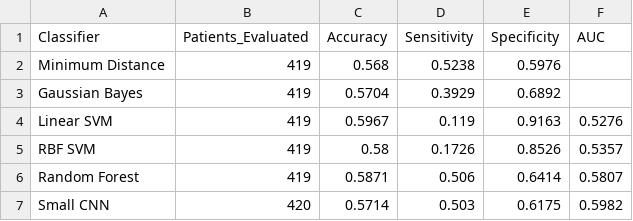
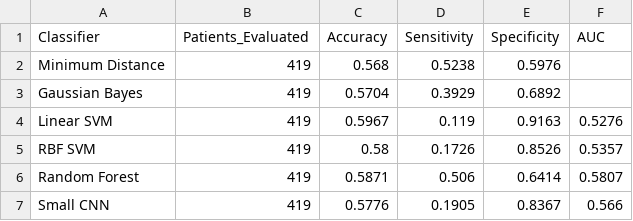
Before and after one commit to Ceceliaal-qaisi/NSCLC-Radiomics-GitHub, a CSV file: STEP_30_FINAL_RESULTS_VALIDATION/STEP_30_Validated_Classifier_Results.csv, drawn as a sheet.

Commit message:
Add final results validation - Step 30

```diff
--- a/STEP_30_FINAL_RESULTS_VALIDATION/STEP_30_Validated_Classifier_Results.csv
+++ b/STEP_30_FINAL_RESULTS_VALIDATION/STEP_30_Validated_Classifier_Results.csv
@@ -6,2 +6,2 @@ RBF SVM,419,0.58,0.1726,0.8526,0.5357
 Random Forest,419,0.5871,0.506,0.6414,0.5807
-Small CNN,420,0.5714,0.503,0.6175,0.5982
+Small CNN,419,0.5776,0.1905,0.8367,0.566
```
Also changed, not shown: 6 other files.
